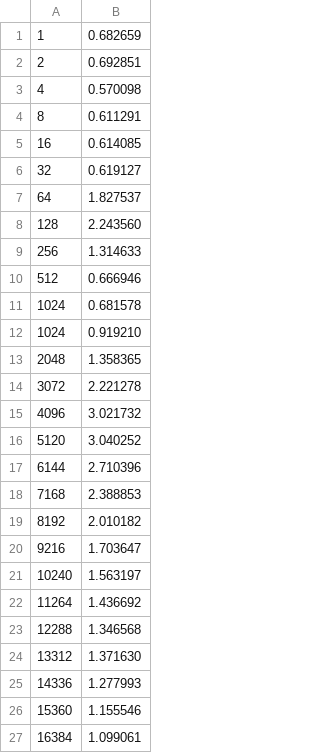
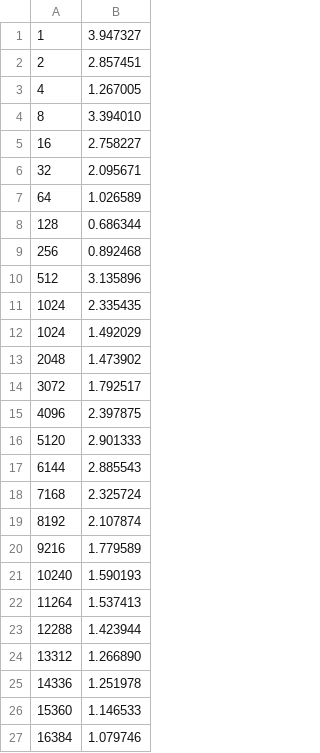
Before and after one commit to Playjasb2/Memory-Allocator, a CSV file: A2/cache_test/cmp_0.csv, drawn as a sheet.

```diff
--- a/A2/cache_test/cmp_0.csv
+++ b/A2/cache_test/cmp_0.csv
@@ -1,27 +1,27 @@
-1,0.682659
-2,0.692851
-4,0.570098
-8,0.611291
-16,0.614085
-32,0.619127
-64,1.827537
-128,2.243560
-256,1.314633
-512,0.666946
-1024,0.681578
-1024,0.919210
-2048,1.358365
-3072,2.221278
-4096,3.021732
-5120,3.040252
-6144,2.710396
-7168,2.388853
-8192,2.010182
-9216,1.703647
-10240,1.563197
-11264,1.436692
-12288,1.346568
-13312,1.371630
-14336,1.277993
-15360,1.155546
-16384,1.099061
+1,3.947327
+2,2.857451
+4,1.267005
+8,3.394010
+16,2.758227
+32,2.095671
+64,1.026589
+128,0.686344
+256,0.892468
+512,3.135896
+1024,2.335435
+1024,1.492029
+2048,1.473902
+3072,1.792517
+4096,2.397875
+5120,2.901333
+6144,2.885543
+7168,2.325724
+8192,2.107874
+9216,1.779589
+10240,1.590193
+11264,1.537413
+12288,1.423944
+13312,1.266890
+14336,1.251978
+15360,1.146533
+16384,1.079746
```
Also changed, not shown: A2/cache_test/base.csv, A2/cache_test/cmp_3.csv, 11 other files.
